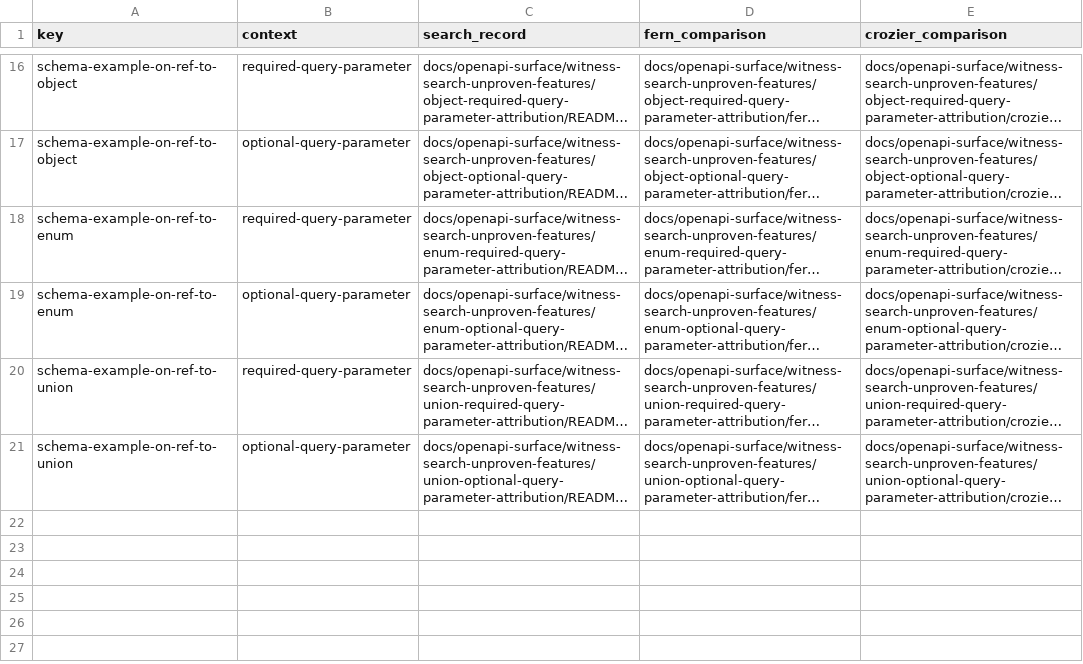
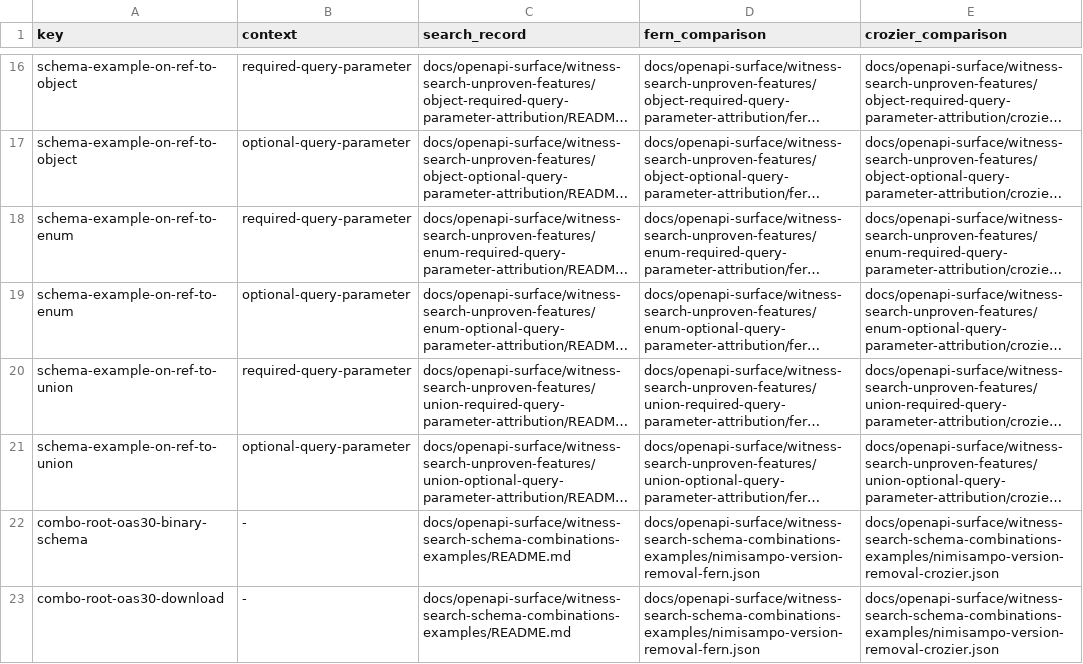
Before and after one commit to nickderobertis/crozier, a TSV file: docs/openapi-surface/output-insensitive.tsv, drawn as a sheet; only a part is shown, gaps mark what is left out; long unchanged cells end in …; the diff names each change by its address in the sheet, - before the commit and + after, or states it on an @@ line.

```diff
--- a/docs/openapi-surface/output-insensitive.tsv
+++ b/docs/openapi-surface/output-insensitive.tsv
+row 22: combo-root-oas30-binary-schema | - | docs/openapi-surface/witness-search-schema-combinations-examples/README.md | docs/openapi-surface/witness-search-schema-combinations-examples/nimisampo-version-removal-fern.json | docs/openapi-surface/witness-search-schema-combinations-examples/nimisampo-version-removal-crozier.json
+row 23: combo-root-oas30-download | - | docs/openapi-surface/witness-search-schema-combinations-examples/README.md | docs/openapi-surface/witness-search-schema-combinations-examples/nimisampo-version-removal-fern.json | docs/openapi-surface/witness-search-schema-combinations-examples/nimisampo-version-removal-crozier.json
```
Also changed, not shown: docs/openapi-surface/golden-reach-sites.tsv, 2 other files.
